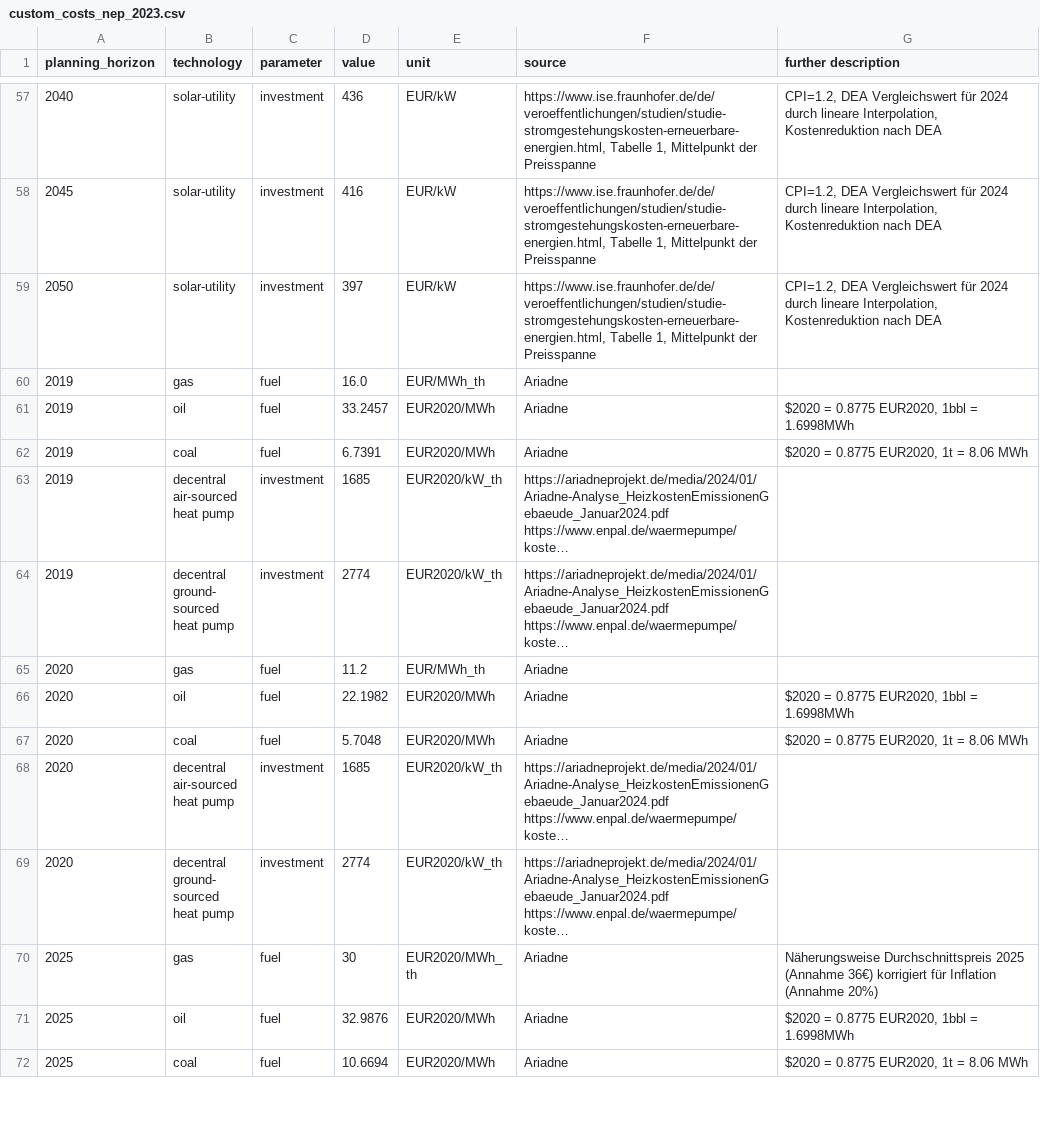
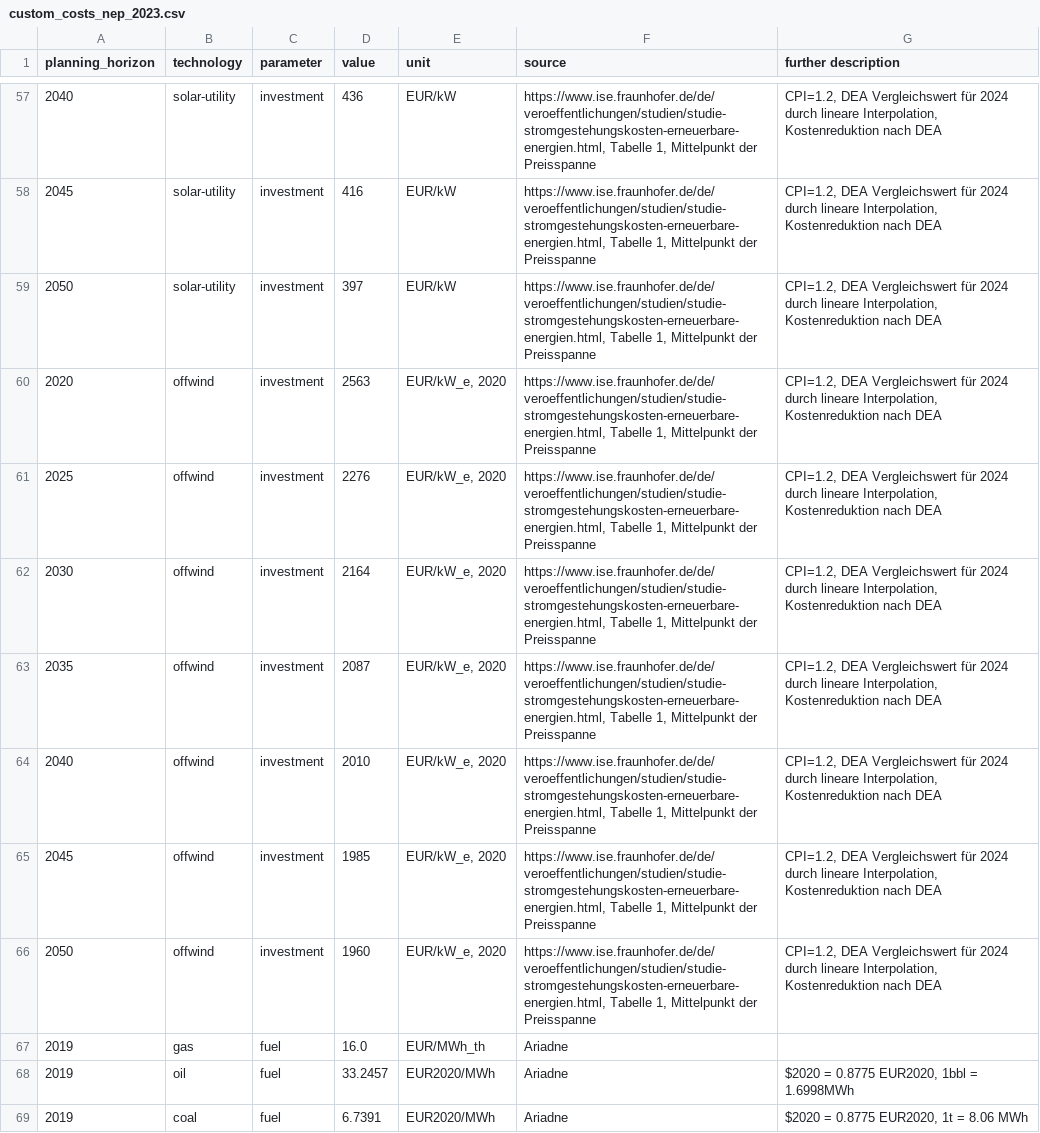
Before and after one commit to PyPSA/pypsa-de, a CSV file: data/pypsa-de/custom_costs_nep_2023.csv, drawn as a sheet; only a part is shown, gaps mark what is left out; the shorter side is filled out with more unchanged rows; long unchanged cells end in …; the diff names each change by its address in the sheet, - before the commit and + after, or states it on an @@ line.

```diff
--- a/data/pypsa-de/custom_costs_nep_2023.csv
+++ b/data/pypsa-de/custom_costs_nep_2023.csv
+row 60: 2020 | offwind | investment | 2563 | EUR/kW_e, 2020 | https://www.ise.fraunhofer.de/de/veroeffentlichungen/studien/studie-stromgestehungskosten-erneuerbare-energien.html, Tabelle 1, Mittelpunkt der Preisspanne | CPI=1.2, DEA Vergleichswert für 2024 durch lineare Interpolation, Kostenreduktion nach DEA
+row 61: 2025 | offwind | investment | 2276 | EUR/kW_e, 2020 | https://www.ise.fraunhofer.de/de/veroeffentlichungen/studien/studie-stromgestehungskosten-erneuerbare-energien.html, Tabelle 1, Mittelpunkt der Preisspanne | CPI=1.2, DEA Vergleichswert für 2024 durch lineare Interpolation, Kostenreduktion nach DEA
+row 62: 2030 | offwind | investment | 2164 | EUR/kW_e, 2020 | https://www.ise.fraunhofer.de/de/veroeffentlichungen/studien/studie-stromgestehungskosten-erneuerbare-energien.html, Tabelle 1, Mittelpunkt der Preisspanne | CPI=1.2, DEA Vergleichswert für 2024 durch lineare Interpolation, Kostenreduktion nach DEA
+row 63: 2035 | offwind | investment | 2087 | EUR/kW_e, 2020 | https://www.ise.fraunhofer.de/de/veroeffentlichungen/studien/studie-stromgestehungskosten-erneuerbare-energien.html, Tabelle 1, Mittelpunkt der Preisspanne | CPI=1.2, DEA Vergleichswert für 2024 durch lineare Interpolation, Kostenreduktion nach DEA
+row 64: 2040 | offwind | investment | 2010 | EUR/kW_e, 2020 | https://www.ise.fraunhofer.de/de/veroeffentlichungen/studien/studie-stromgestehungskosten-erneuerbare-energien.html, Tabelle 1, Mittelpunkt der Preisspanne | CPI=1.2, DEA Vergleichswert für 2024 durch lineare Interpolation, Kostenreduktion nach DEA
+row 65: 2045 | offwind | investment | 1985 | EUR/kW_e, 2020 | https://www.ise.fraunhofer.de/de/veroeffentlichungen/studien/studie-stromgestehungskosten-erneuerbare-energien.html, Tabelle 1, Mittelpunkt der Preisspanne | CPI=1.2, DEA Vergleichswert für 2024 durch lineare Interpolation, Kostenreduktion nach DEA
+row 66: 2050 | offwind | investment | 1960 | EUR/kW_e, 2020 | https://www.ise.fraunhofer.de/de/veroeffentlichungen/studien/studie-stromgestehungskosten-erneuerbare-energien.html, Tabelle 1, Mittelpunkt der Preisspanne | CPI=1.2, DEA Vergleichswert für 2024 durch lineare Interpolation, Kostenreduktion nach DEA
```
Also changed, not shown: data/pypsa-de/custom_costs_nep_2021.csv, data/pypsa-de/custom_costs_nep_2023_high_decentral_discount.csv, 1 other file.
